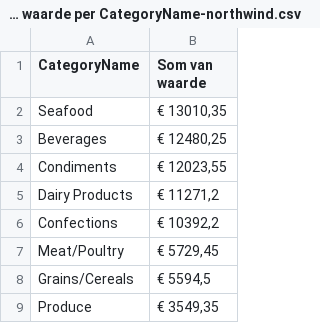
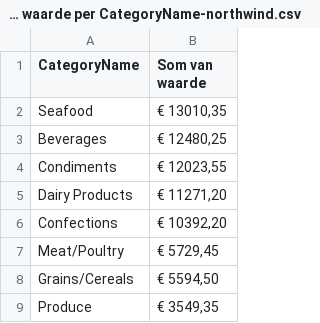
Before and after one commit to OutdoorFusion/OutdoorFusion, a CSV file: static/data/Som van waarde per CategoryName-northwind.csv, drawn as a sheet.

```diff
--- a/static/data/Som van waarde per CategoryName-northwind.csv
+++ b/static/data/Som van waarde per CategoryName-northwind.csv
@@ -4,6 +4,6 @@ Beverages,"€ 12480,25"
 Condiments,"€ 12023,55"
-Dairy Products,"€ 11271,2"
-Confections,"€ 10392,2"
+Dairy Products,"€ 11271,20"
+Confections,"€ 10392,20"
 Meat/Poultry,"€ 5729,45"
-Grains/Cereals,"€ 5594,5"
+Grains/Cereals,"€ 5594,50"
 Produce,"€ 3549,35"
```
Also changed, not shown: 9 other files.
